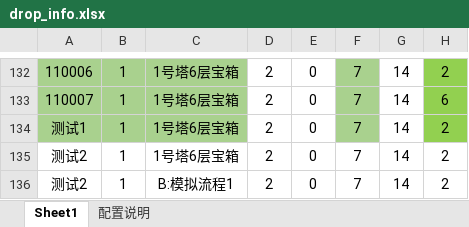
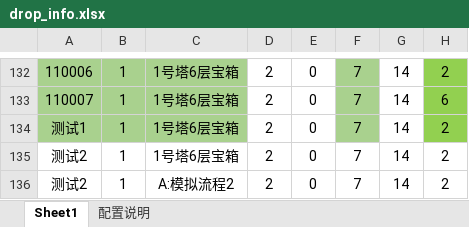
Before and after one commit to jarvanstack/git-demo, an Excel workbook: 1019_drop/drop_info.xlsx, sheet Sheet1, drawn as a sheet; only a part is shown, gaps mark what is left out; values as stored, in another font and other column widths than the file's, no borders; conditional formats not drawn; the diff names each change by its address in the sheet, - before the commit and + after, or states it on an @@ line.

Commit message:
A:模拟流程2

```diff
--- a/1019_drop/drop_info.xlsx (sheet Sheet1)
+++ b/1019_drop/drop_info.xlsx (sheet Sheet1)
-C136: B:模拟流程1
+C136: A:模拟流程2
```
